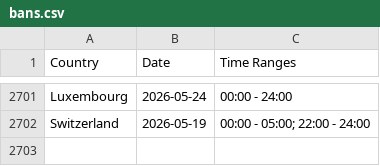
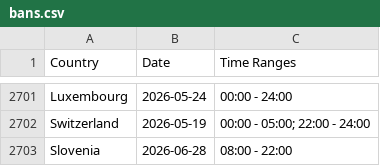
Before and after one commit to Ron-911/trafficban-parser, a CSV file: data/bans.csv, drawn as a sheet; only a part is shown, gaps mark what is left out; the diff names each change by its address in the sheet, - before the commit and + after, or states it on an @@ line.

```diff
--- a/data/bans.csv
+++ b/data/bans.csv
+row 2703: Slovenia | 2026-06-28 | 08:00 - 22:00
```
